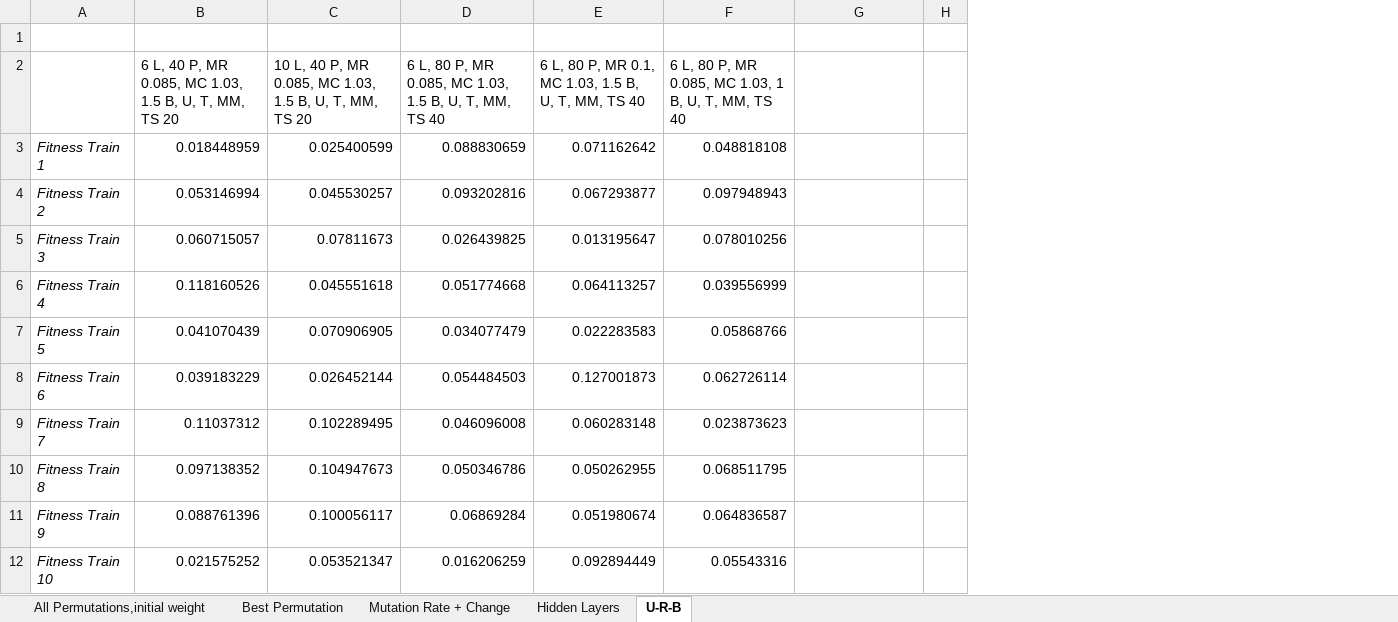
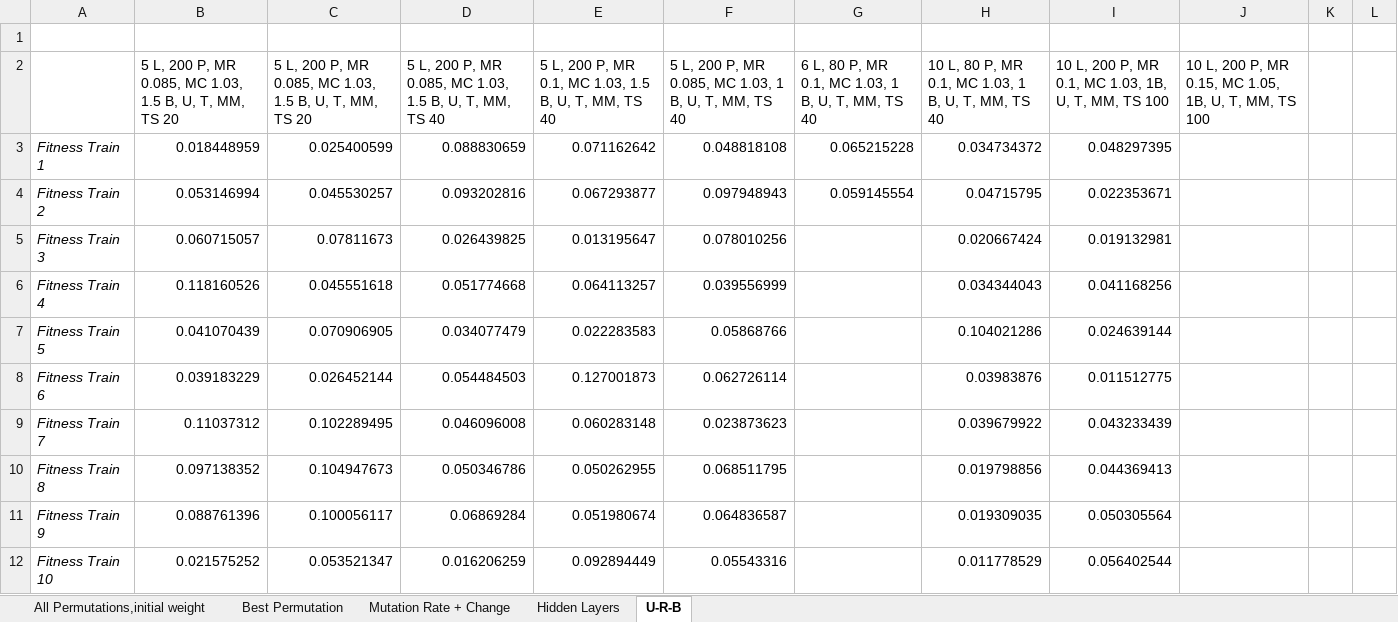
Before and after one commit to RossAJMcLaren/SET10107---Comp-INT-Coursework, an Excel workbook: Comp Int Report/Data.xlsx, sheet U-R-B, drawn as a sheet; only a part is shown; values as stored, in another font and other column widths than the file's, no borders; addresses are those after the commit; the diff names each change by its address in the sheet, - before the commit and + after, or states it on an @@ line.

Commit message:
Low Averages, Report has Begun

```diff
--- a/Comp Int Report/Data.xlsx (sheet U-R-B)
+++ b/Comp Int Report/Data.xlsx (sheet U-R-B)
+column G, rows 2-4: 6 L, 80 P, MR 0.1, MC 1.03, 1 B, U, T, MM, TS 40 | 0.065215228 | 0.059145554
+column H, rows 2-12: 10 L, 80 P, MR 0.1, MC 1.03, 1 B, U, T, MM, TS 40 | 0.034734372 | 0.04715795 | 0.020667424 | 0.034344043 | 0.104021286 | 0.03983876 | 0.039679922 | 0.019798856 | 0.019309035 | 0.011778529
+column I, rows 2-12: 10 L, 200 P, MR 0.1, MC 1.03, 1B, U, T, MM, TS 100 | 0.048297395 | 0.022353671 | 0.019132981 | 0.041168256 | 0.024639144 | 0.011512775 | 0.043233439 | 0.044369413 | 0.050305564 | 0.056402544
+column L, empty
-B2: 6 L, 40 P, MR…
+B2: 5 L, 200 P, MR…
-C2: 10 L, 40 P, MR…
+C2: 5 L, 200 P, MR…
-D2: 6 L, 80 P, MR…
+D2: 5 L, 200 P, MR…
-E2: 6 L, 80 P, MR…
+E2: 5 L, 200 P, MR…
-F2: 6 L, 80 P, MR…
+F2: 5 L, 200 P, MR…
-J2: (empty)
+J2: 10 L, 200 P, MR 0.15, MC 1.05, 1B, U, T, MM, TS 100
```
Also changed, not shown: formulas that keep their value, 25 other files.
